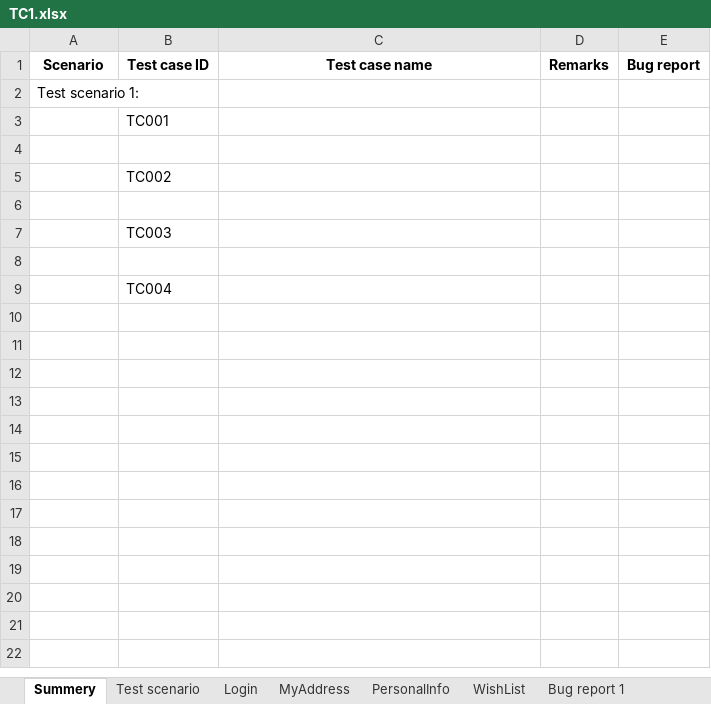
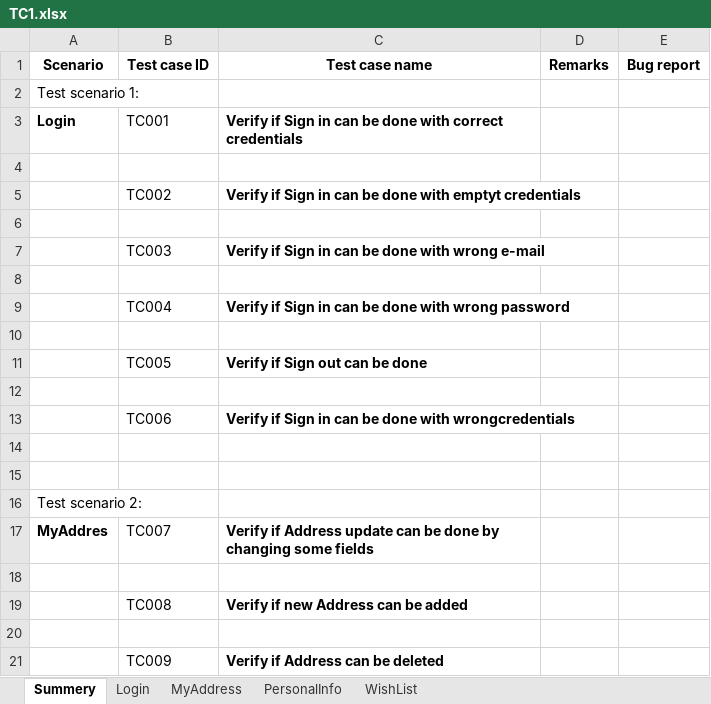
Before and after one commit to ivanapfafsovljanski/SeleniumProject, an Excel workbook: data/TC1.xlsx, sheet Summery, drawn as a sheet; only a part is shown; values as stored, in another font and other column widths than the file's, no borders; removed rows and columns are numbered as before the commit, all else as after; the diff covers the shown part only; the diff names each change by its address in the sheet, - before the commit and + after, or states it on an @@ line.

```diff
--- a/data/TC1.xlsx (sheet Summery)
+++ b/data/TC1.xlsx (sheet Summery)
-sheet tab: Test scenario
-sheet tab: Bug report 1
-row 3:  | TC001
+row 3: Login | TC001 | Verify if Sign in can be done with correct credentials
-C5 (Test case name): (empty)
+C5 (Test case name): Verify if Sign in can be done with emptyt credentials
-C7 (Test case name): (empty)
+C7 (Test case name): Verify if Sign in can be done with wrong e-mail
+row 9:  | TC004 | Verify if Sign in can be done with wrong password
-B10 (Test case ID): TC004
+B10 (Test case ID): (empty)
+row 11:  | TC005 | Verify if Sign out can be done
+row 12: (empty)
+row 13:  | TC006 | Verify if Sign in can be done with wrongcredentials
+row 14: (empty)
+row 15: (empty)
+row 16: Test scenario 2:
+row 17: MyAddres | TC007 | Verify if Address update can be done by changing some fields
+row 18: (empty)
+row 19:  | TC008 | Verify if new Address can be added
+row 20: (empty)
+row 21:  | TC009 | Verify if Address can be deleted
```
Also changed, not shown: 11 added rows elsewhere in this sheet, sheet MyAddress, sheet WishList, sheet PersonalInfo.
